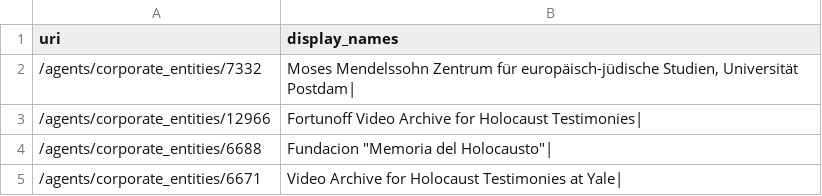
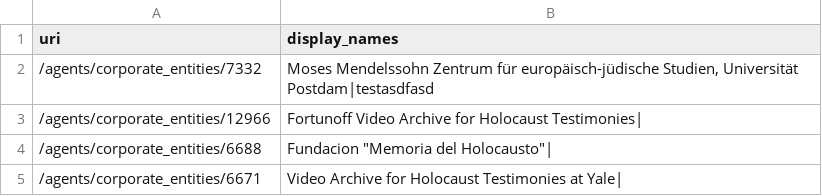
Before and after one commit to malipetek/metadash2, a CSV file: src/Data/csv/agents.min.csv, drawn as a sheet; only a part is shown.

Commit message:
csv change test

```diff
--- a/src/Data/csv/agents.min.csv
+++ b/src/Data/csv/agents.min.csv
@@ -1,3 +1,3 @@
 uri,display_names
-/agents/corporate_entities/7332,"Moses Mendelssohn Zentrum für europäisch-jüdische Studien, Universität Postdam|"
+/agents/corporate_entities/7332,"Moses Mendelssohn Zentrum für europäisch-jüdische Studien, Universität Postdam|testasdfasd"
 /agents/corporate_entities/12966,Fortunoff Video Archive for Holocaust Testimonies|
```
